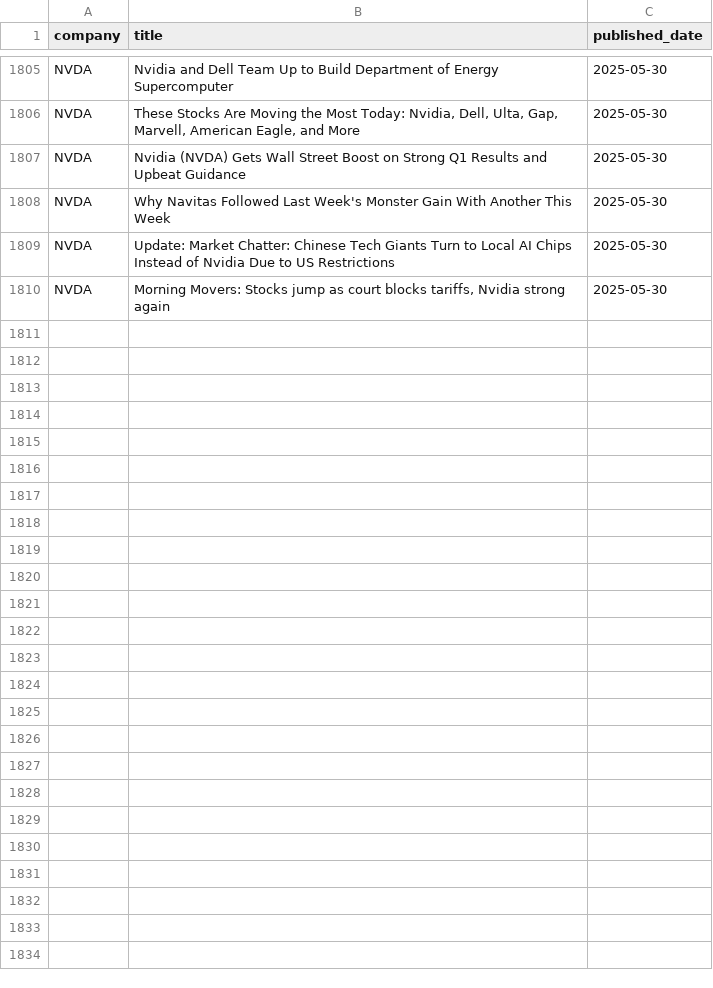
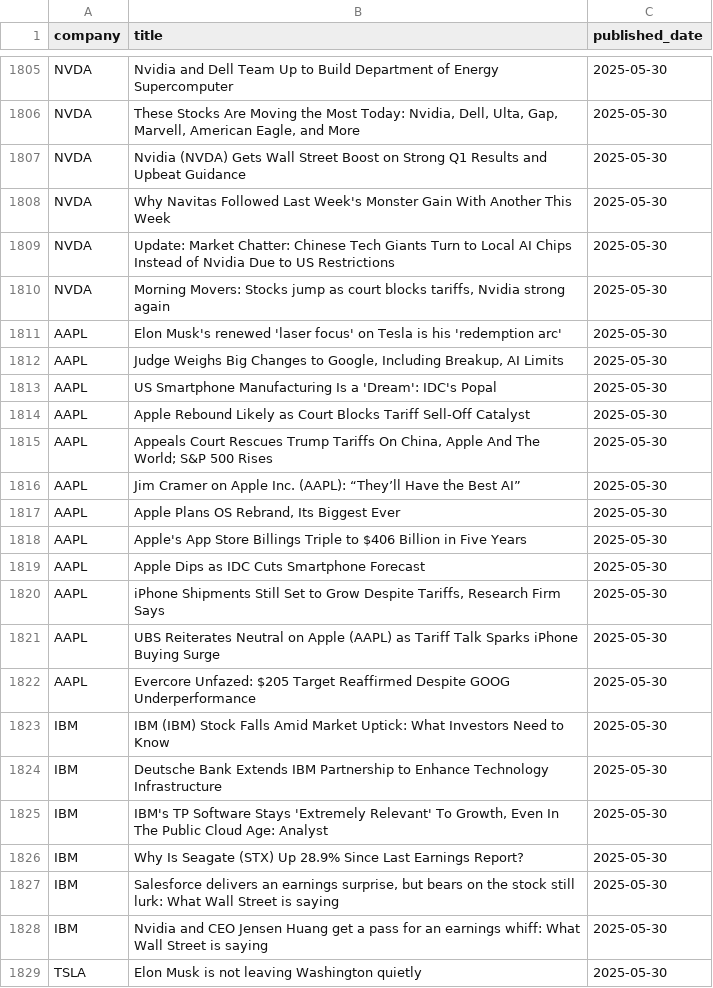
Before and after one commit to Tannngoc/Capstone2_project_BE, a CSV file: app/db/news.csv, drawn as a sheet; only a part is shown, gaps mark what is left out; the diff covers the shown part only.

```diff
--- a/app/db/news.csv
+++ b/app/db/news.csv
@@ -1810 +1810,20 @@ NVDA,Update: Market Chatter: Chinese Tech Giants Turn to Local AI Chips Instead
 NVDA,"Morning Movers: Stocks jump as court blocks tariffs, Nvidia strong again",2025-05-30
+AAPL,Elon Musk's renewed 'laser focus' on Tesla is his 'redemption arc',2025-05-30
+AAPL,"Judge Weighs Big Changes to Google, Including Breakup, AI Limits",2025-05-30
+AAPL,US Smartphone Manufacturing Is a 'Dream': IDC's Popal,2025-05-30
+AAPL,Apple Rebound Likely as Court Blocks Tariff Sell-Off Catalyst,2025-05-30
+AAPL,"Appeals Court Rescues Trump Tariffs On China, Apple And The World; S&P 500 Rises",2025-05-30
+AAPL,Jim Cramer on Apple Inc. (AAPL): “They’ll Have the Best AI”,2025-05-30
+AAPL,"Apple Plans OS Rebrand, Its Biggest Ever",2025-05-30
+AAPL,Apple's App Store Billings Triple to $406 Billion in Five Years,2025-05-30
+AAPL,Apple Dips as IDC Cuts Smartphone Forecast,2025-05-30
+AAPL,"iPhone Shipments Still Set to Grow Despite Tariffs, Research Firm Says",2025-05-30
+AAPL,UBS Reiterates Neutral on Apple (AAPL) as Tariff Talk Sparks iPhone Buying Surge,2025-05-30
+AAPL,Evercore Unfazed: $205 Target Reaffirmed Despite GOOG Underperformance,2025-05-30
+IBM,IBM (IBM) Stock Falls Amid Market Uptick: What Investors Need to Know,2025-05-30
+IBM,Deutsche Bank Extends IBM Partnership to Enhance Technology Infrastructure,2025-05-30
+IBM,"IBM's TP Software Stays 'Extremely Relevant' To Growth, Even In The Public Cloud Age: Analyst",2025-05-30
+IBM,Why Is Seagate (STX) Up 28.9% Since Last Earnings Report?,2025-05-30
+IBM,"Salesforce delivers an earnings surprise, but bears on the stock still lurk: What Wall Street is saying",2025-05-30
+IBM,Nvidia and CEO Jensen Huang get a pass for an earnings whiff: What Wall Street is saying,2025-05-30
+TSLA,Elon Musk is not leaving Washington quietly,2025-05-30
```
Also changed, not shown: 26 added rows elsewhere in this file, app/db/AAPL_stock.csv, app/db/IBM_stock.csv, 3 other files.
